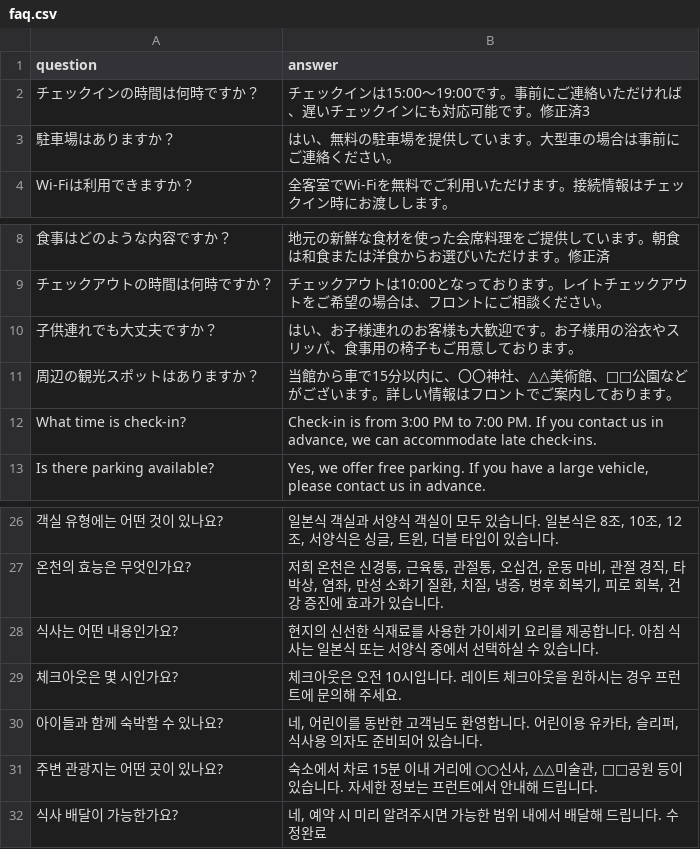
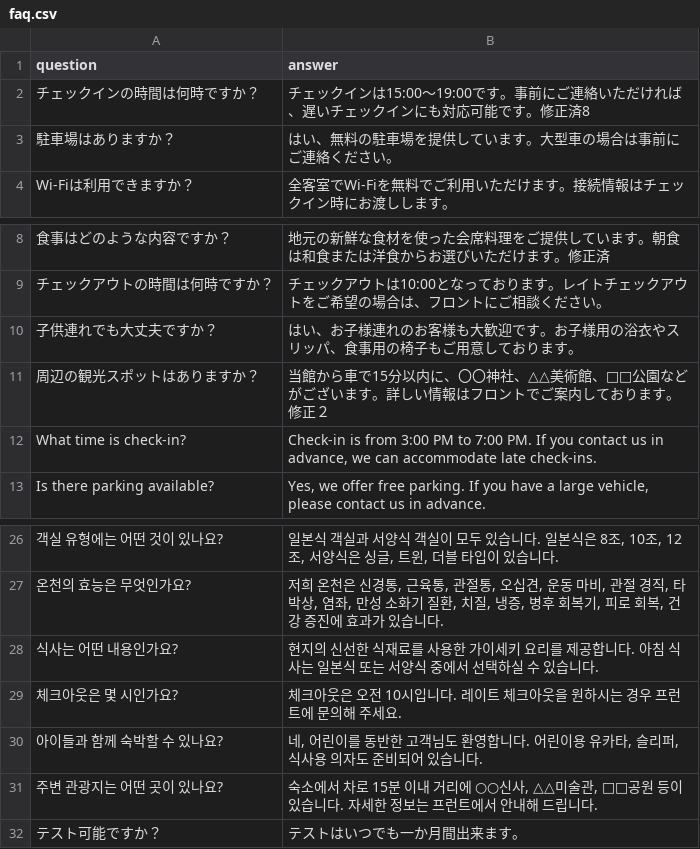
Before and after one commit to NEXT-001/ryokan-faq-bot, a CSV file: data/companies/demo-company/faq.csv, drawn as a sheet; only a part is shown, gaps mark what is left out; removed rows and columns are numbered as before the commit, all else as after; the diff names each change by its address in the sheet, - before the commit and + after, or states it on an @@ line.

```diff
--- a/data/companies/demo-company/faq.csv
+++ b/data/companies/demo-company/faq.csv
-B2 (answer): …。修正済3
+B2 (answer): …。修正済8
-B11 (answer): …ります。
+B11 (answer): …ります。修正２
-row 32: 식사 배달이 가능한가요? | 네, 예약 시 미리 알려주시면 가능한 범위 내에서 배달해 드립니다. 수정완료
+row 32: テスト可能ですか？ | テストはいつでも一か月間出来ます。
```
Also changed, not shown: data/companies/demo-company/history.csv, 2 other files.
